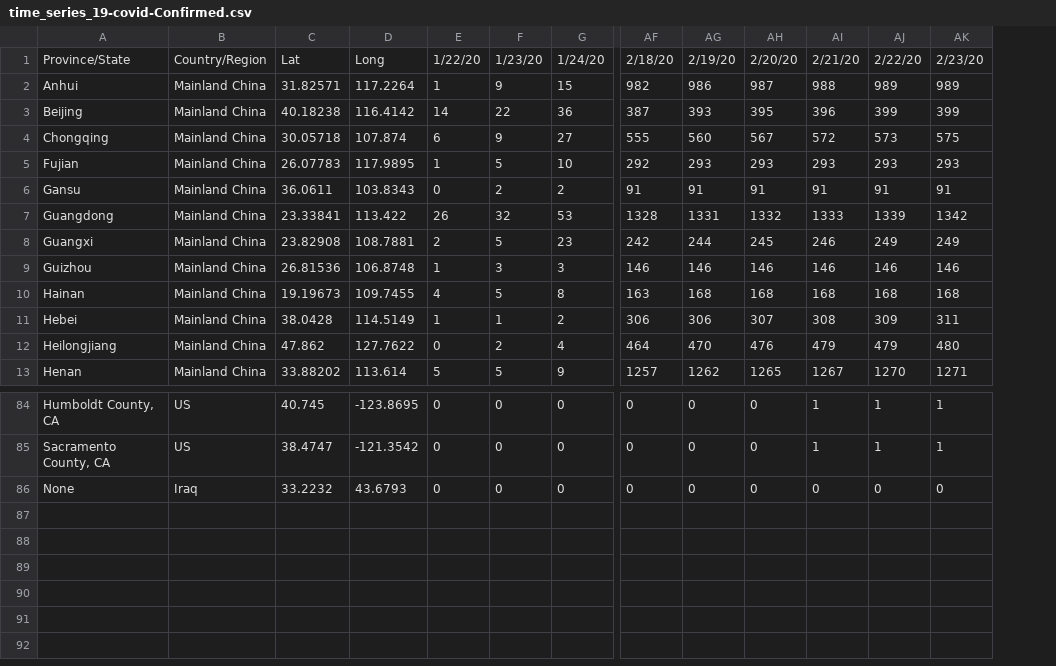
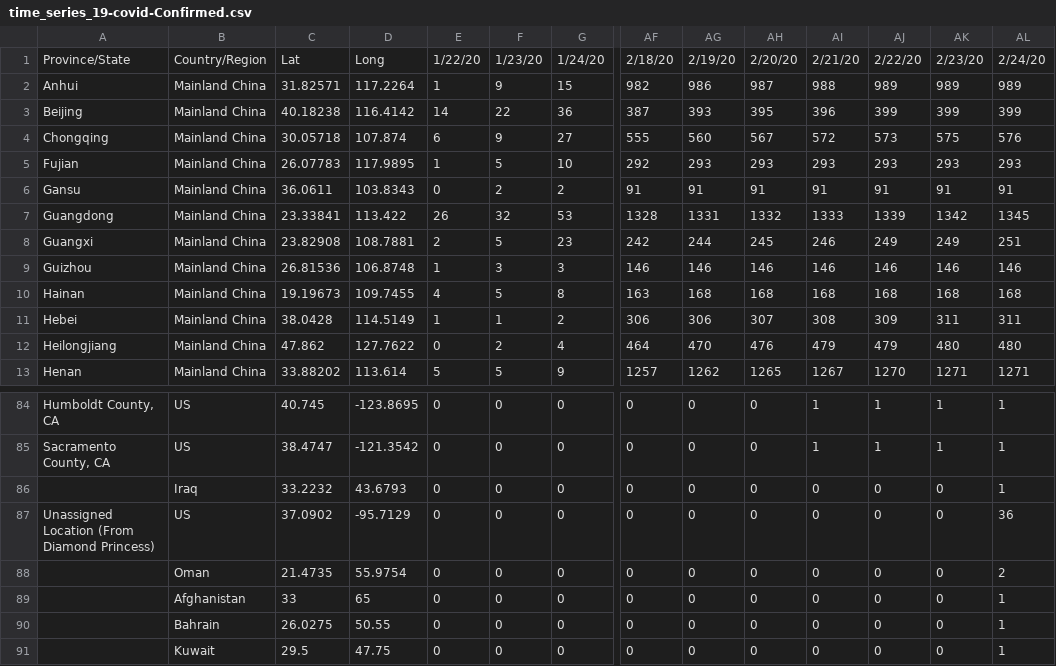
Before and after one commit to shailshouryya/COVID-19, a CSV file: csse_covid_19_data/csse_covid_19_time_series/time_series_19-covid-Confirmed.csv, drawn as a sheet; only a part is shown, gaps mark what is left out; rows hold the shown columns only; the diff names each change by its address in the sheet, - before the commit and + after, or states it on an @@ line.

```diff
--- a/csse_covid_19_data/csse_covid_19_time_series/time_series_19-covid-Confirmed.csv
+++ b/csse_covid_19_data/csse_covid_19_time_series/time_series_19-covid-Confirmed.csv
+column AL, rows 1-13: 2/24/20 | 989 | 399 | 576 | 293 | 91 | 1345 | 251 | 146 | 168 | 311 | 480 | 1271; rows 84-86: all 1
-A86: None
+A86: (empty)
+row 87: Unassigned Location (From Diamond Princess) | US | 37.0902 | -95.7129 | 0 | 0 | 0 | 0 | 0 | 0 | 0 | 0 | 0 | 36
+row 88:  | Oman | 21.4735 | 55.9754 | 0 | 0 | 0 | 0 | 0 | 0 | 0 | 0 | 0 | 2
+row 89:  | Afghanistan | 33 | 65 | 0 | 0 | 0 | 0 | 0 | 0 | 0 | 0 | 0 | 1
+row 90:  | Bahrain | 26.0275 | 50.55 | 0 | 0 | 0 | 0 | 0 | 0 | 0 | 0 | 0 | 1
+row 91:  | Kuwait | 29.5 | 47.75 | 0 | 0 | 0 | 0 | 0 | 0 | 0 | 0 | 0 | 1
```
Also changed, not shown: csse_covid_19_data/csse_covid_19_time_series/time_series_19-covid-Deaths.csv, csse_covid_19_data/csse_covid_19_time_series/time_series_19-covid-Recovered.csv.
